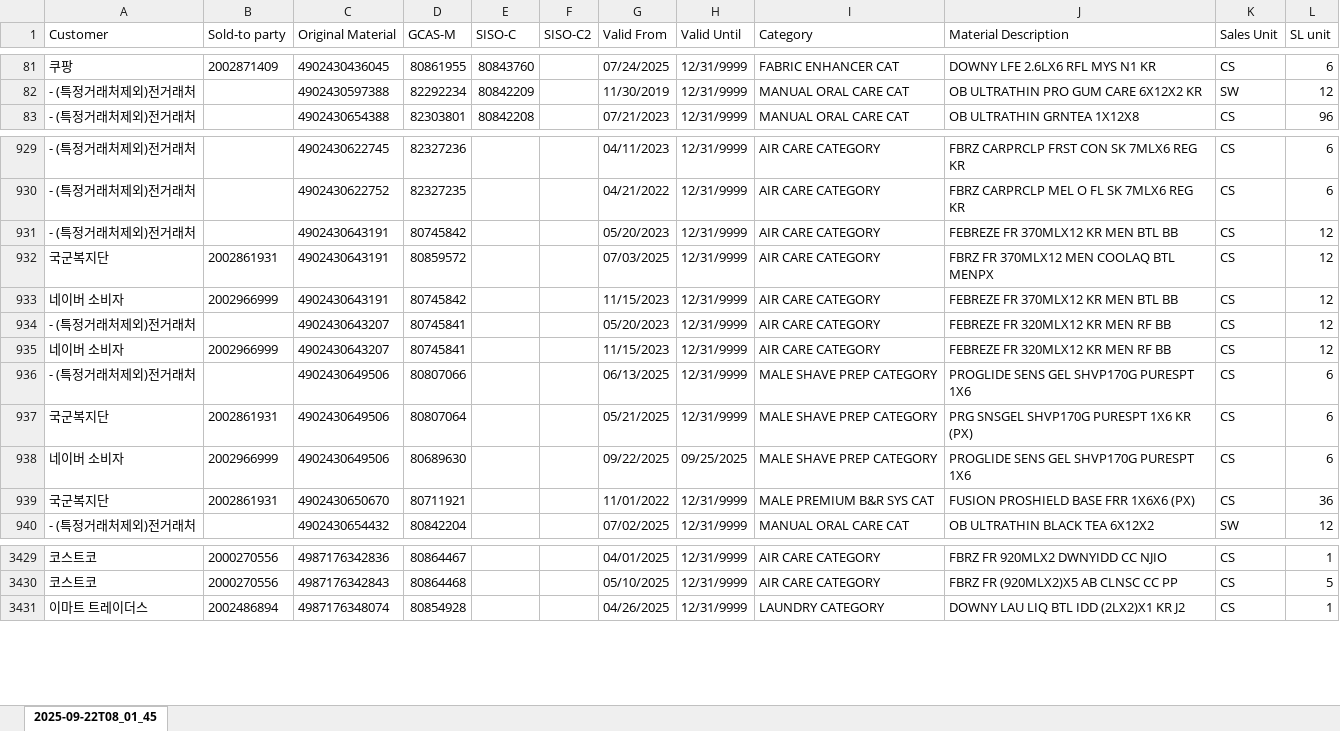
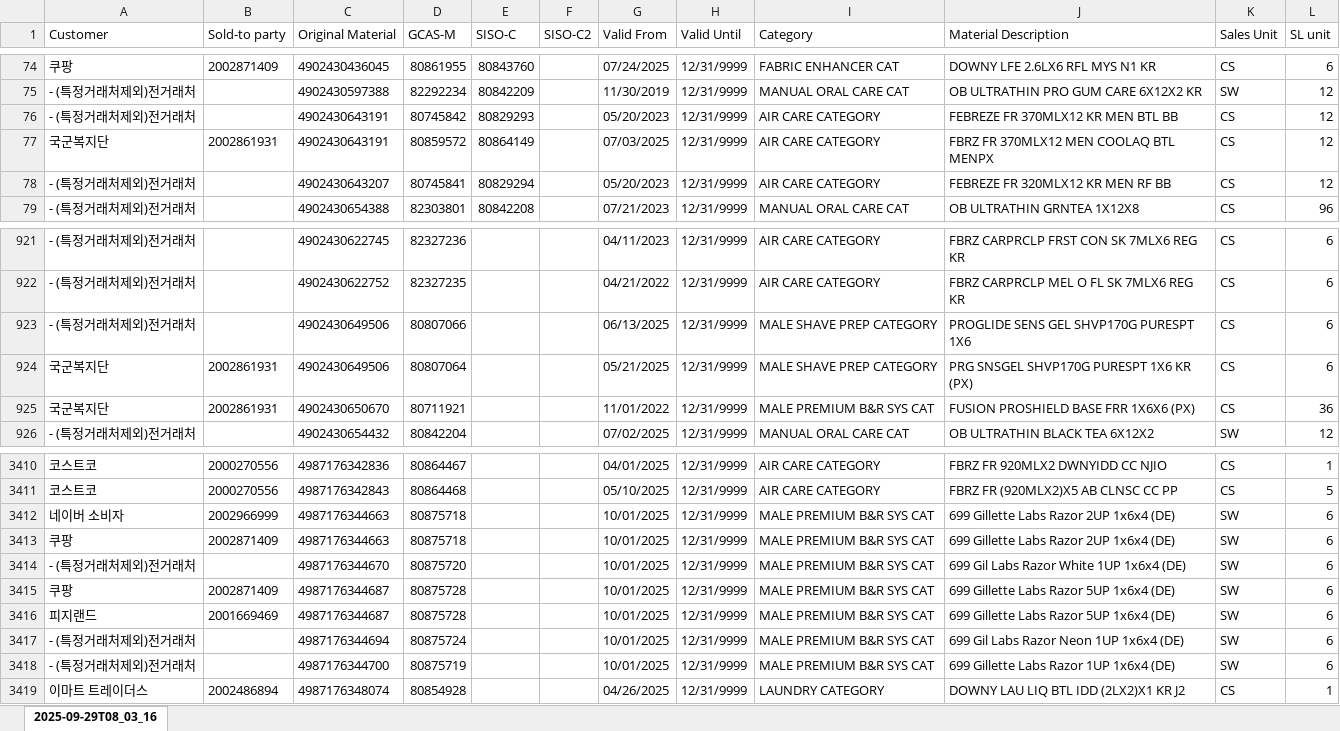
Before and after one commit to swanlee0729/pg.eagles.data, an Excel workbook: MDT.xlsx, sheet 2025-09-29T08_03_16, drawn as a sheet; only a part is shown, gaps mark what is left out; values as stored, in another font and other column widths than the file's, no borders; removed rows and columns are numbered as before the commit, all else as after; the diff covers the shown part only; the diff names each change by its address in the sheet, - before the commit and + after, or states it on an @@ line.

```diff
--- a/MDT.xlsx (sheet 2025-09-29T08_03_16)
+++ b/MDT.xlsx (sheet 2025-09-29T08_03_16)
-sheet tab: 2025-09-22T08_01_45
+sheet tab: 2025-09-29T08_03_16
+row 76: - (특정거래처제외)전거래처 |  | 4902430643191 | 80745842 | 80829293 |  | 05/20/2023 | 12/31/9999 | AIR CARE CATEGORY | FEBREZE FR 370MLX12 KR MEN BTL BB | CS | 12
+row 77: 국군복지단 | 2002861931 | 4902430643191 | 80859572 | 80864149 |  | 07/03/2025 | 12/31/9999 | AIR CARE CATEGORY | FBRZ FR 370MLX12 MEN COOLAQ BTL MENPX | CS | 12
+row 78: - (특정거래처제외)전거래처 |  | 4902430643207 | 80745841 | 80829294 |  | 05/20/2023 | 12/31/9999 | AIR CARE CATEGORY | FEBREZE FR 320MLX12 KR MEN RF BB | CS | 12
-row 931: - (특정거래처제외)전거래처 |  | 4902430643191 | 80745842 |  |  | 05/20/2023 | 12/31/9999 | AIR CARE CATEGORY | FEBREZE FR 370MLX12 KR MEN BTL BB | CS | 12
-row 932: 국군복지단 | 2002861931 | 4902430643191 | 80859572 |  |  | 07/03/2025 | 12/31/9999 | AIR CARE CATEGORY | FBRZ FR 370MLX12 MEN COOLAQ BTL MENPX | CS | 12
-row 933: 네이버 소비자 | 2002966999 | 4902430643191 | 80745842 |  |  | 11/15/2023 | 12/31/9999 | AIR CARE CATEGORY | FEBREZE FR 370MLX12 KR MEN BTL BB | CS | 12
-row 934: - (특정거래처제외)전거래처 |  | 4902430643207 | 80745841 |  |  | 05/20/2023 | 12/31/9999 | AIR CARE CATEGORY | FEBREZE FR 320MLX12 KR MEN RF BB | CS | 12
-row 935: 네이버 소비자 | 2002966999 | 4902430643207 | 80745841 |  |  | 11/15/2023 | 12/31/9999 | AIR CARE CATEGORY | FEBREZE FR 320MLX12 KR MEN RF BB | CS | 12
-row 938: 네이버 소비자 | 2002966999 | 4902430649506 | 80689630 |  |  | 09/22/2025 | 09/25/2025 | MALE SHAVE PREP CATEGORY | PROGLIDE SENS GEL SHVP170G PURESPT 1X6 | CS | 6
+row 3412: 네이버 소비자 | 2002966999 | 4987176344663 | 80875718 |  |  | 10/01/2025 | 12/31/9999 | MALE PREMIUM B&R SYS CAT | 699 Gillette Labs Razor 2UP 1x6x4 (DE) | SW | 6
+row 3413: 쿠팡 | 2002871409 | 4987176344663 | 80875718 |  |  | 10/01/2025 | 12/31/9999 | MALE PREMIUM B&R SYS CAT | 699 Gillette Labs Razor 2UP 1x6x4 (DE) | SW | 6
+row 3414: - (특정거래처제외)전거래처 |  | 4987176344670 | 80875720 |  |  | 10/01/2025 | 12/31/9999 | MALE PREMIUM B&R SYS CAT | 699 Gil Labs Razor White 1UP 1x6x4 (DE) | SW | 6
+row 3415: 쿠팡 | 2002871409 | 4987176344687 | 80875728 |  |  | 10/01/2025 | 12/31/9999 | MALE PREMIUM B&R SYS CAT | 699 Gillette Labs Razor 5UP 1x6x4 (DE) | SW | 6
+row 3416: 피지랜드 | 2001669469 | 4987176344687 | 80875728 |  |  | 10/01/2025 | 12/31/9999 | MALE PREMIUM B&R SYS CAT | 699 Gillette Labs Razor 5UP 1x6x4 (DE) | SW | 6
+row 3417: - (특정거래처제외)전거래처 |  | 4987176344694 | 80875724 |  |  | 10/01/2025 | 12/31/9999 | MALE PREMIUM B&R SYS CAT | 699 Gil Labs Razor Neon 1UP 1x6x4 (DE) | SW | 6
+row 3418: - (특정거래처제외)전거래처 |  | 4987176344700 | 80875719 |  |  | 10/01/2025 | 12/31/9999 | MALE PREMIUM B&R SYS CAT | 699 Gillette Labs Razor 1UP 1x6x4 (DE) | SW | 6
```
Also changed, not shown: 48 added rows, 50 removed rows and 20 edited cells elsewhere in this sheet, 4 other files.
